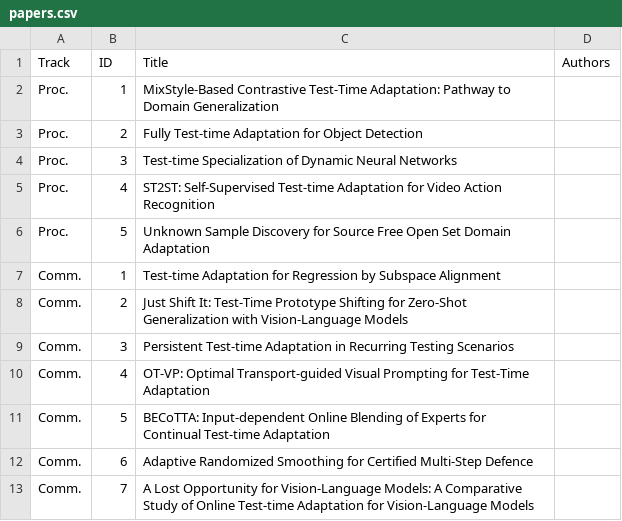
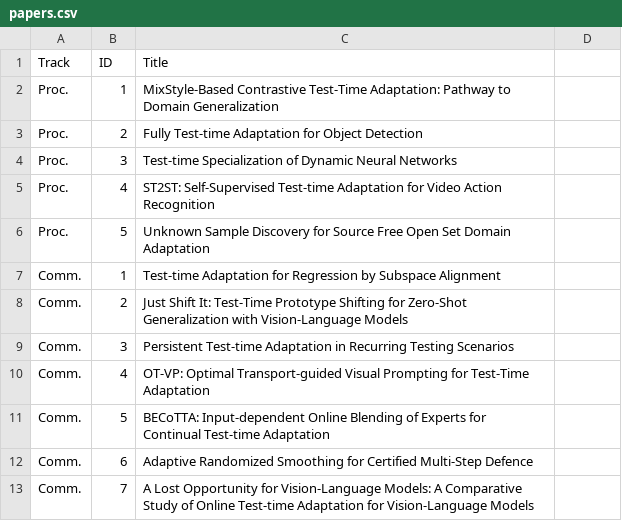
Before and after one commit to tta-icml2025/tta-icml2025.github.io, a CSV file: docs/source/papers.csv, drawn as a sheet.

Commit message:
describe papers more fully as their own page

```diff
--- a/docs/source/papers.csv
+++ b/docs/source/papers.csv
@@ -1,2 +1,2 @@
-Track, ID, Title, Authors
+Track, ID, Title
 Proc.,1,MixStyle-Based Contrastive Test-Time Adaptation: Pathway to Domain Generalization
```
Also changed, not shown: 1 other file.
